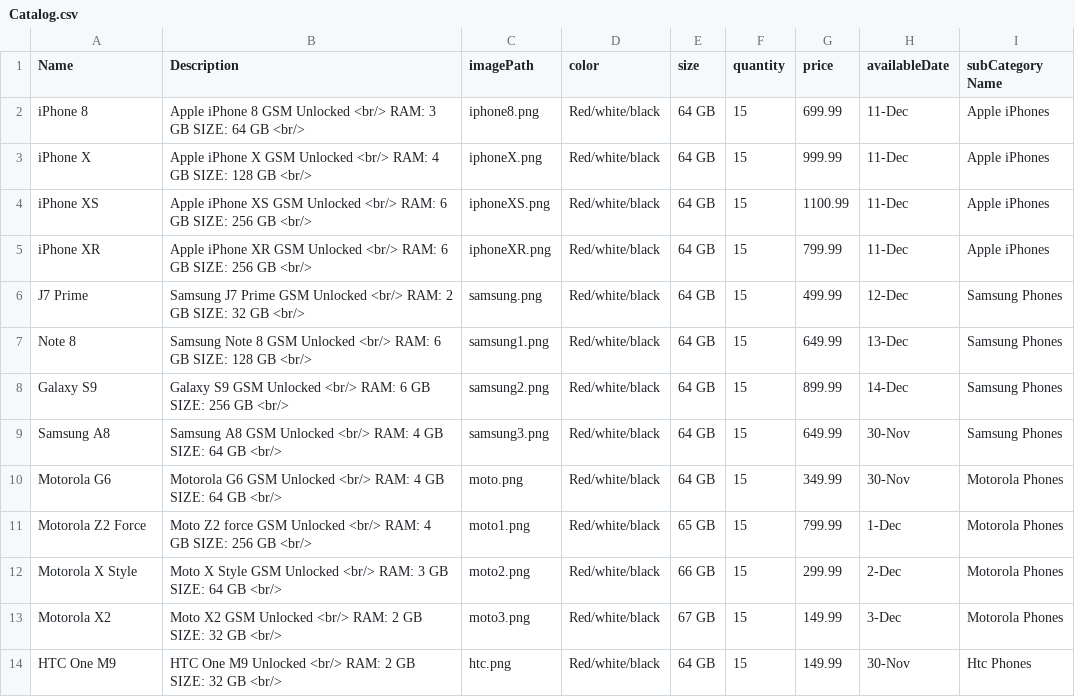
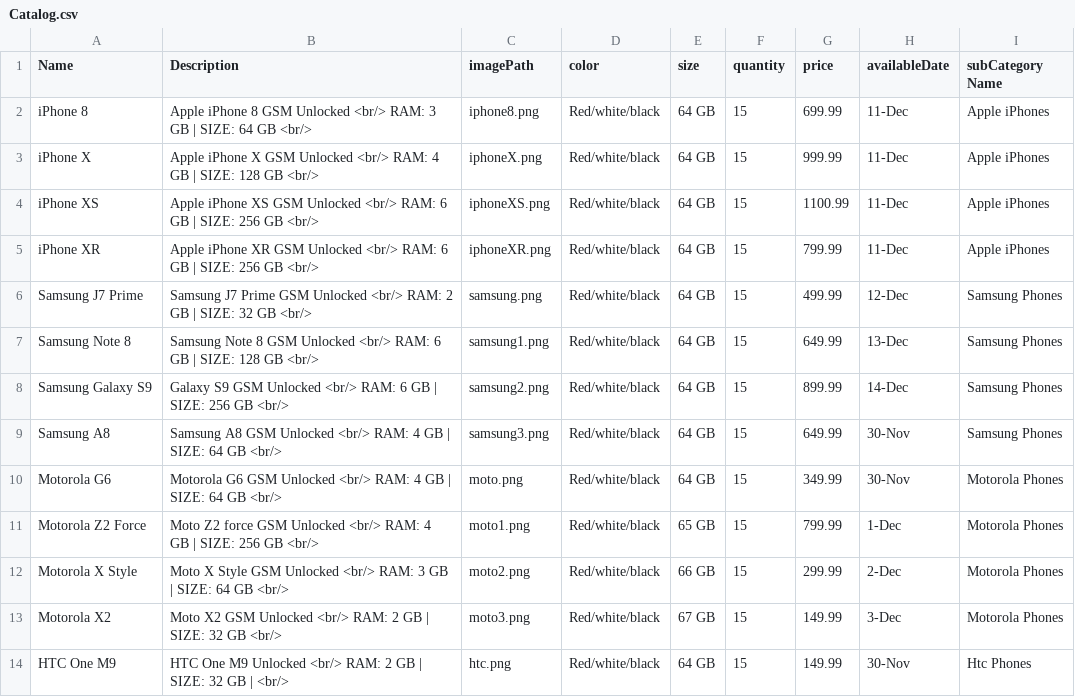
Before and after one commit to shahriar1996/CS-Project-Mock_Online_Shopping, a CSV file: Catalog.csv, drawn as a sheet; only a part is shown; the diff covers the shown part only.

```diff
--- a/Catalog.csv
+++ b/Catalog.csv
@@ -1,14 +1,14 @@
 Name,Description,imagePath,color,size,quantity,price,availableDate,subCategory Name
-iPhone 8,Apple iPhone 8 GSM Unlocked <br/>  RAM: 3 GB SIZE: 64 GB <br/>,iphone8.png,Red/white/black,64 GB,15,699.99,11-Dec,Apple iPhones
-iPhone X,Apple iPhone X GSM Unlocked <br/>  RAM: 4 GB SIZE: 128 GB <br/>,iphoneX.png,Red/white/black,64 GB,15,999.99,11-Dec,Apple iPhones
-iPhone XS,Apple iPhone XS GSM Unlocked <br/>  RAM: 6 GB SIZE: 256 GB <br/>,iphoneXS.png,Red/white/black,64 GB,15,1100.99,11-Dec,Apple iPhones
-iPhone XR,Apple iPhone XR GSM Unlocked <br/>  RAM: 6 GB SIZE: 256 GB <br/>,iphoneXR.png,Red/white/black,64 GB,15,799.99,11-Dec,Apple iPhones
-J7 Prime,Samsung J7 Prime GSM Unlocked <br/>  RAM: 2 GB  SIZE: 32 GB <br/>,samsung.png,Red/white/black,64 GB,15,499.99,12-Dec,Samsung Phones
-Note 8,Samsung Note 8 GSM Unlocked <br/>  RAM: 6 GB  SIZE: 128 GB <br/>,samsung1.png,Red/white/black,64 GB,15,649.99,13-Dec,Samsung Phones
-Galaxy S9,Galaxy S9 GSM Unlocked <br/>  RAM: 6 GB  SIZE: 256 GB <br/>,samsung2.png,Red/white/black,64 GB,15,899.99,14-Dec,Samsung Phones
-Samsung A8,Samsung A8 GSM Unlocked <br/>  RAM: 4 GB  SIZE: 64 GB <br/>,samsung3.png,Red/white/black,64 GB,15,649.99,30-Nov,Samsung Phones
-Motorola G6,Motorola G6 GSM Unlocked <br/>  RAM: 4 GB  SIZE: 64 GB <br/>,moto.png,Red/white/black,64 GB,15,349.99,30-Nov,Motorola Phones
-Motorola Z2 Force,Moto Z2 force GSM Unlocked <br/>  RAM: 4 GB  SIZE: 256 GB <br/>,moto1.png,Red/white/black,65 GB,15,799.99,1-Dec,Motorola Phones
-Motorola X Style,Moto X Style GSM Unlocked <br/>  RAM: 3 GB  SIZE: 64 GB <br/>,moto2.png,Red/white/black,66 GB,15,299.99,2-Dec,Motorola Phones
-Motorola X2,Moto X2 GSM Unlocked <br/>  RAM: 2 GB  SIZE: 32 GB <br/>,moto3.png,Red/white/black,67 GB,15,149.99,3-Dec,Motorola Phones
-HTC One M9,HTC One M9 Unlocked <br/>  RAM: 2 GB  SIZE: 32 GB <br/>,htc.png,Red/white/black,64 GB,15,149.99,30-Nov,Htc Phones
+iPhone 8,Apple iPhone 8 GSM Unlocked <br/>  RAM: 3 GB | SIZE: 64 GB <br/>,iphone8.png,Red/white/black,64 GB,15,699.99,11-Dec,Apple iPhones
+iPhone X,Apple iPhone X GSM Unlocked <br/>  RAM: 4 GB | SIZE: 128 GB <br/>,iphoneX.png,Red/white/black,64 GB,15,999.99,11-Dec,Apple iPhones
+iPhone XS,Apple iPhone XS GSM Unlocked <br/>  RAM: 6 GB | SIZE: 256 GB <br/>,iphoneXS.png,Red/white/black,64 GB,15,1100.99,11-Dec,Apple iPhones
+iPhone XR,Apple iPhone XR GSM Unlocked <br/>  RAM: 6 GB | SIZE: 256 GB <br/>,iphoneXR.png,Red/white/black,64 GB,15,799.99,11-Dec,Apple iPhones
+Samsung J7 Prime,Samsung J7 Prime GSM Unlocked <br/>  RAM: 2 GB  | SIZE: 32 GB <br/>,samsung.png,Red/white/black,64 GB,15,499.99,12-Dec,Samsung Phones
+Samsung Note 8,Samsung Note 8 GSM Unlocked <br/>  RAM: 6 GB  | SIZE: 128 GB <br/>,samsung1.png,Red/white/black,64 GB,15,649.99,13-Dec,Samsung Phones
+Samsung Galaxy S9,Galaxy S9 GSM Unlocked <br/>  RAM: 6 GB  | SIZE: 256 GB <br/>,samsung2.png,Red/white/black,64 GB,15,899.99,14-Dec,Samsung Phones
+Samsung A8,Samsung A8 GSM Unlocked <br/>  RAM: 4 GB  | SIZE: 64 GB <br/>,samsung3.png,Red/white/black,64 GB,15,649.99,30-Nov,Samsung Phones
+Motorola G6,Motorola G6 GSM Unlocked <br/>  RAM: 4 GB  | SIZE: 64 GB <br/>,moto.png,Red/white/black,64 GB,15,349.99,30-Nov,Motorola Phones
+Motorola Z2 Force,Moto Z2 force GSM Unlocked <br/>  RAM: 4 GB  | SIZE: 256 GB <br/>,moto1.png,Red/white/black,65 GB,15,799.99,1-Dec,Motorola Phones
+Motorola X Style,Moto X Style GSM Unlocked <br/>  RAM: 3 GB  | SIZE: 64 GB <br/>,moto2.png,Red/white/black,66 GB,15,299.99,2-Dec,Motorola Phones
+Motorola X2,Moto X2 GSM Unlocked <br/>  RAM: 2 GB  | SIZE: 32 GB <br/>,moto3.png,Red/white/black,67 GB,15,149.99,3-Dec,Motorola Phones
+HTC One M9,HTC One M9 Unlocked <br/>  RAM: 2 GB  | SIZE: 32 GB | <br/>,htc.png,Red/white/black,64 GB,15,149.99,30-Nov,Htc Phones
```
Also changed, not shown: 16 edited cells elsewhere in this file, 5 other files.
